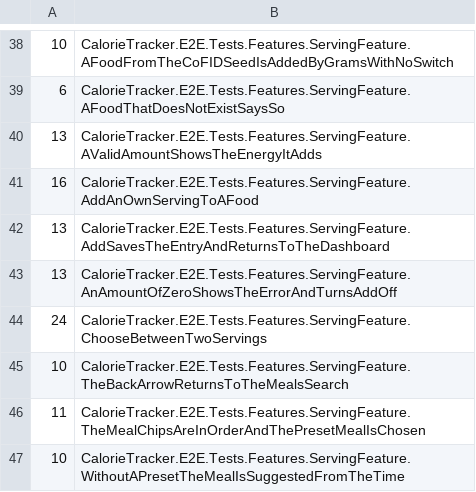
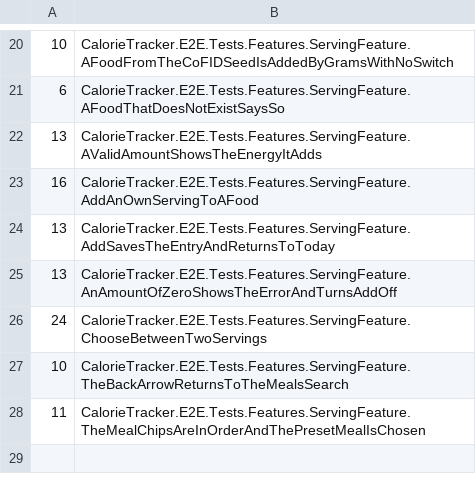
Before and after one commit to marty-shields/calorie-tracker-app, a TSV file: .github/e2e-durations.tsv, drawn as a sheet; only a part is shown, gaps mark what is left out; the diff covers the shown part only.

```diff
--- a/.github/e2e-durations.tsv
+++ b/.github/e2e-durations.tsv
@@ -41,3 +23,3 @@
 16	CalorieTracker.E2E.Tests.Features.ServingFeature.AddAnOwnServingToAFood
-13	CalorieTracker.E2E.Tests.Features.ServingFeature.AddSavesTheEntryAndReturnsToTheDashboard
+13	CalorieTracker.E2E.Tests.Features.ServingFeature.AddSavesTheEntryAndReturnsToToday
 13	CalorieTracker.E2E.Tests.Features.ServingFeature.AnAmountOfZeroShowsTheErrorAndTurnsAddOff
@@ -46,2 +28 @@
 11	CalorieTracker.E2E.Tests.Features.ServingFeature.TheMealChipsAreInOrderAndThePresetMealIsChosen
-10	CalorieTracker.E2E.Tests.Features.ServingFeature.WithoutAPresetTheMealIsSuggestedFromTheTime
```
Also changed, not shown: 1 added row, 19 removed rows and 2 edited cells elsewhere in this file, 42 other files.
